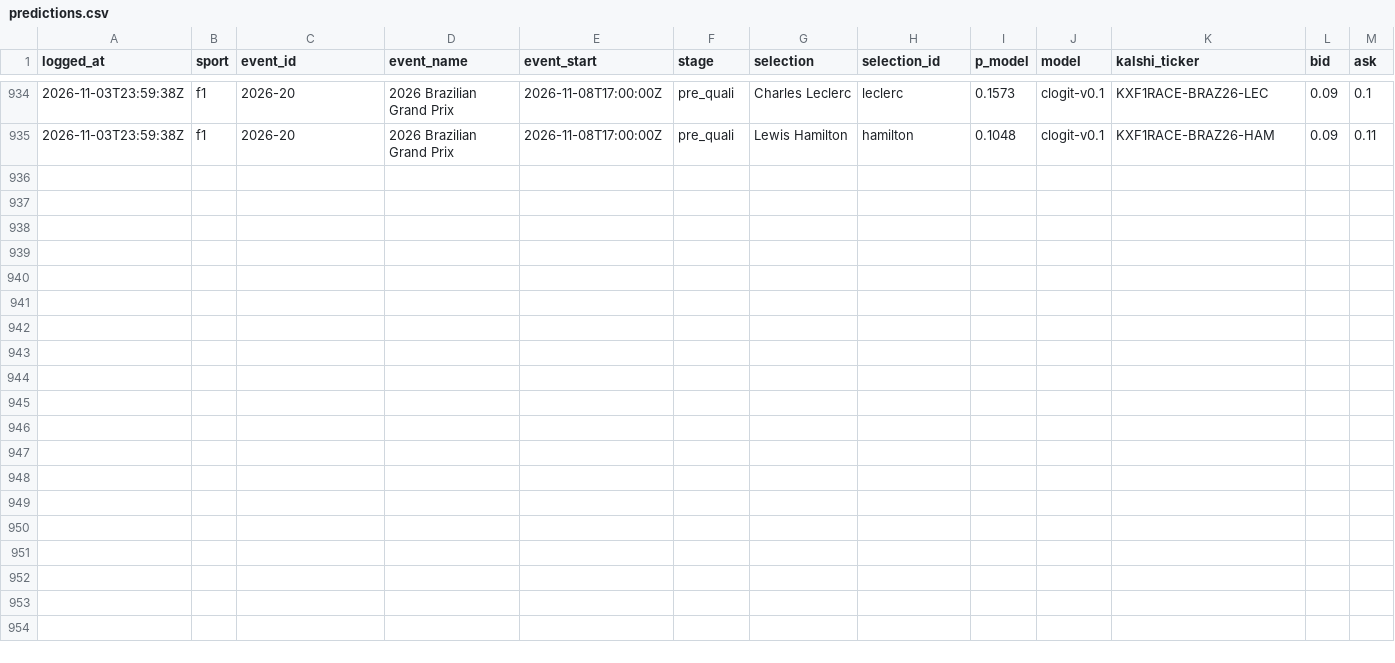
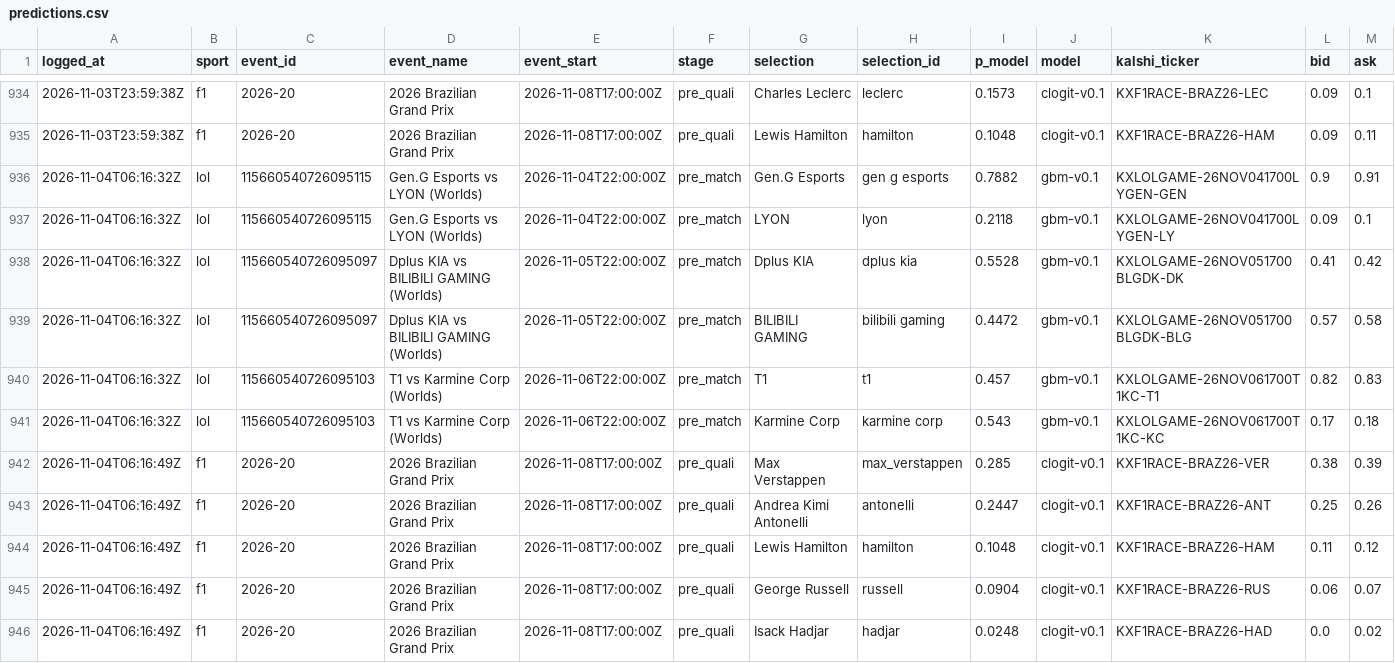
Before and after one commit to huuhuannt1998/f1-lol-quant, a CSV file: ledger/predictions.csv, drawn as a sheet; only a part is shown, gaps mark what is left out; rows hold the shown columns only; the diff names each change by its address in the sheet, - before the commit and + after, or states it on an @@ line.

```diff
--- a/ledger/predictions.csv
+++ b/ledger/predictions.csv
+row 936: 2026-11-04T06:16:32Z | lol | 115660540726095115 | Gen.G Esports vs LYON (Worlds) | 2026-11-04T22:00:00Z | pre_match | Gen.G Esports | gen g esports | 0.7882 | gbm-v0.1 | KXLOLGAME-26NOV041700LYGEN-GEN | 0.9 | 0.91
+row 937: 2026-11-04T06:16:32Z | lol | 115660540726095115 | Gen.G Esports vs LYON (Worlds) | 2026-11-04T22:00:00Z | pre_match | LYON | lyon | 0.2118 | gbm-v0.1 | KXLOLGAME-26NOV041700LYGEN-LY | 0.09 | 0.1
+row 938: 2026-11-04T06:16:32Z | lol | 115660540726095097 | Dplus KIA vs BILIBILI GAMING (Worlds) | 2026-11-05T22:00:00Z | pre_match | Dplus KIA | dplus kia | 0.5528 | gbm-v0.1 | KXLOLGAME-26NOV051700BLGDK-DK | 0.41 | 0.42
+row 939: 2026-11-04T06:16:32Z | lol | 115660540726095097 | Dplus KIA vs BILIBILI GAMING (Worlds) | 2026-11-05T22:00:00Z | pre_match | BILIBILI GAMING | bilibili gaming | 0.4472 | gbm-v0.1 | KXLOLGAME-26NOV051700BLGDK-BLG | 0.57 | 0.58
+row 940: 2026-11-04T06:16:32Z | lol | 115660540726095103 | T1 vs Karmine Corp (Worlds) | 2026-11-06T22:00:00Z | pre_match | T1 | t1 | 0.457 | gbm-v0.1 | KXLOLGAME-26NOV061700T1KC-T1 | 0.82 | 0.83
+row 941: 2026-11-04T06:16:32Z | lol | 115660540726095103 | T1 vs Karmine Corp (Worlds) | 2026-11-06T22:00:00Z | pre_match | Karmine Corp | karmine corp | 0.543 | gbm-v0.1 | KXLOLGAME-26NOV061700T1KC-KC | 0.17 | 0.18
+row 942: 2026-11-04T06:16:49Z | f1 | 2026-20 | 2026 Brazilian Grand Prix | 2026-11-08T17:00:00Z | pre_quali | Max Verstappen | max_verstappen | 0.285 | clogit-v0.1 | KXF1RACE-BRAZ26-VER | 0.38 | 0.39
+row 943: 2026-11-04T06:16:49Z | f1 | 2026-20 | 2026 Brazilian Grand Prix | 2026-11-08T17:00:00Z | pre_quali | Andrea Kimi Antonelli | antonelli | 0.2447 | clogit-v0.1 | KXF1RACE-BRAZ26-ANT | 0.25 | 0.26
+row 944: 2026-11-04T06:16:49Z | f1 | 2026-20 | 2026 Brazilian Grand Prix | 2026-11-08T17:00:00Z | pre_quali | Lewis Hamilton | hamilton | 0.1048 | clogit-v0.1 | KXF1RACE-BRAZ26-HAM | 0.11 | 0.12
+row 945: 2026-11-04T06:16:49Z | f1 | 2026-20 | 2026 Brazilian Grand Prix | 2026-11-08T17:00:00Z | pre_quali | George Russell | russell | 0.0904 | clogit-v0.1 | KXF1RACE-BRAZ26-RUS | 0.06 | 0.07
+row 946: 2026-11-04T06:16:49Z | f1 | 2026-20 | 2026 Brazilian Grand Prix | 2026-11-08T17:00:00Z | pre_quali | Isack Hadjar | hadjar | 0.0248 | clogit-v0.1 | KXF1RACE-BRAZ26-HAD | 0.0 | 0.02
```
Also changed, not shown: ledger/results.csv, 3 other files.
